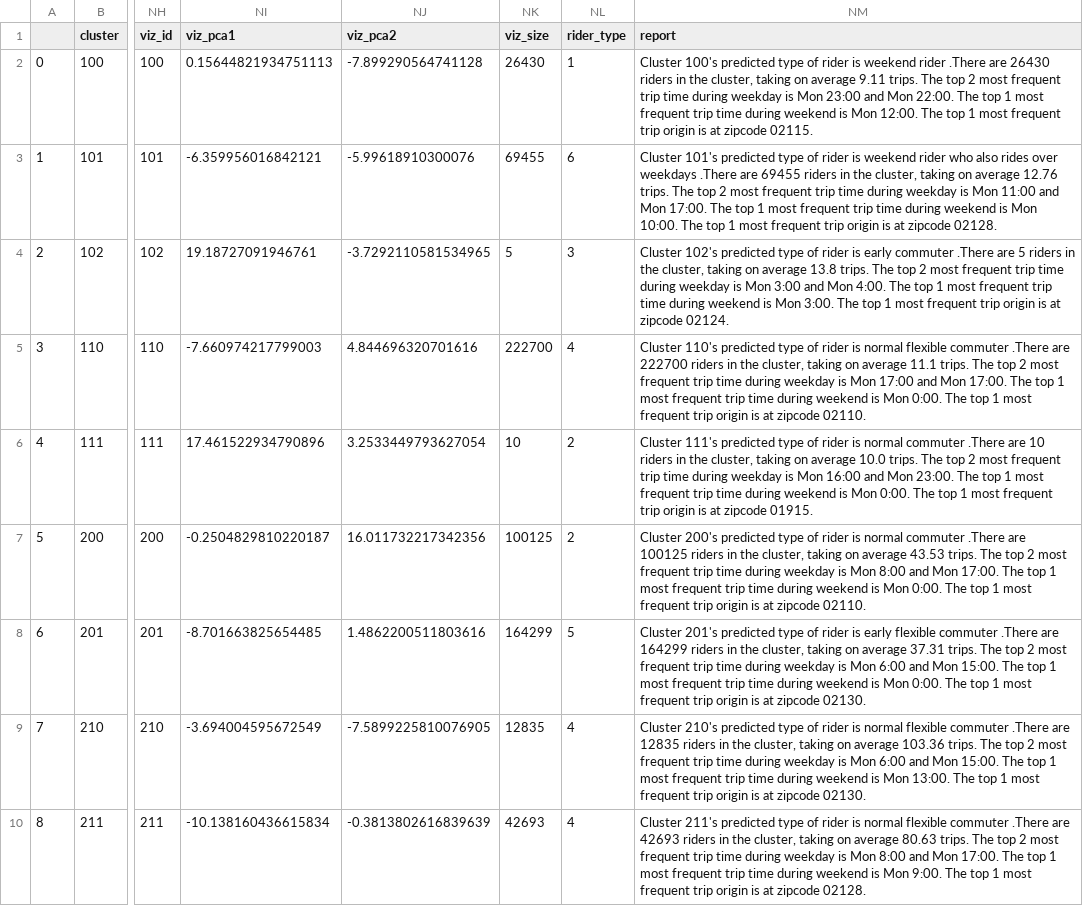
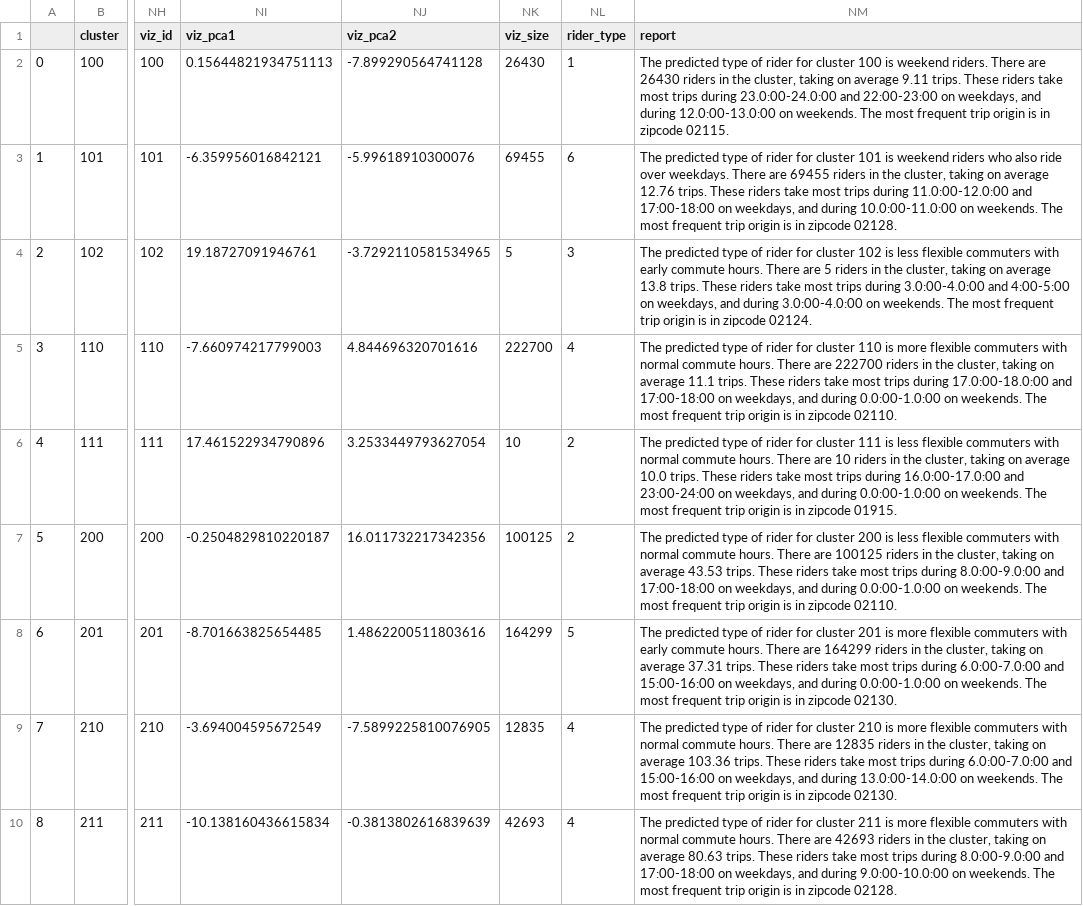
Before and after one commit to AC297r-MBTA-2018/Rider-Segmentation-Full-App, a CSV file: MBTAriderSegmentation/data/cached_profiles/2017-Oct/hierarchical_cluster_profiles_1710_1_0_kmeans.csv, drawn as a sheet; only a part is shown, gaps mark what is left out; the diff names each change by its address in the sheet, - before the commit and + after, or states it on an @@ line.

```diff
--- a/MBTAriderSegmentation/data/cached_profiles/2017-Oct/hierarchical_cluster_profiles_1710_1_0_kmeans.csv
+++ b/MBTAriderSegmentation/data/cached_profiles/2017-Oct/hierarchical_cluster_profiles_1710_1_0_kmeans.csv
-NM2 (report): Cluster 100's predicted type of rider is weekend rider .There are 26430 riders in the cluster, taking on average 9.11 trips. The top 2 most frequent trip time during weekday is Mon 23:00 and Mon 22:00. The top 1 most frequent trip time during weekend is Mon 12:00. The top 1 most frequent trip origin is at zipcode 02115.
+NM2 (report): The predicted type of rider for cluster 100 is weekend riders. There are 26430 riders in the cluster, taking on average 9.11 trips. These riders take most trips during 23.0:00-24.0:00 and 22:00-23:00 on weekdays, and during 12.0:00-13.0:00 on weekends. The most frequent trip origin is in zipcode 02115.
-NM3 (report): Cluster 101's predicted type of rider is weekend rider who also rides over weekdays .There are 69455 riders in the cluster, taking on average 12.76 trips. The top 2 most frequent trip time during weekday is Mon 11:00 and Mon 17:00. The top 1 most frequent trip time during weekend is Mon 10:00. The top 1 most frequent trip origin is at zipcode 02128.
+NM3 (report): The predicted type of rider for cluster 101 is weekend riders who also ride over weekdays. There are 69455 riders in the cluster, taking on average 12.76 trips. These riders take most trips during 11.0:00-12.0:00 and 17:00-18:00 on weekdays, and during 10.0:00-11.0:00 on weekends. The most frequent trip origin is in zipcode 02128.
-NM4 (report): Cluster 102's predicted type of rider is early commuter .There are 5 riders in the cluster, taking on average 13.8 trips. The top 2 most frequent trip time during weekday is Mon 3:00 and Mon 4:00. The top 1 most frequent trip time during weekend is Mon 3:00. The top 1 most frequent trip origin is at zipcode 02124.
+NM4 (report): The predicted type of rider for cluster 102 is less flexible commuters with early commute hours. There are 5 riders in the cluster, taking on average 13.8 trips. These riders take most trips during 3.0:00-4.0:00 and 4:00-5:00 on weekdays, and during 3.0:00-4.0:00 on weekends. The most frequent trip origin is in zipcode 02124.
-NM5 (report): Cluster 110's predicted type of rider is normal flexible commuter .There are 222700 riders in the cluster, taking on average 11.1 trips. The top 2 most frequent trip time during weekday is Mon 17:00 and Mon 17:00. The top 1 most frequent trip time during weekend is Mon 0:00. The top 1 most frequent trip origin is at zipcode 02110.
+NM5 (report): The predicted type of rider for cluster 110 is more flexible commuters with normal commute hours. There are 222700 riders in the cluster, taking on average 11.1 trips. These riders take most trips during 17.0:00-18.0:00 and 17:00-18:00 on weekdays, and during 0.0:00-1.0:00 on weekends. The most frequent trip origin is in zipcode 02110.
-NM6 (report): Cluster 111's predicted type of rider is normal commuter .There are 10 riders in the cluster, taking on average 10.0 trips. The top 2 most frequent trip time during weekday is Mon 16:00 and Mon 23:00. The top 1 most frequent trip time during weekend is Mon 0:00. The top 1 most frequent trip origin is at zipcode 01915.
+NM6 (report): The predicted type of rider for cluster 111 is less flexible commuters with normal commute hours. There are 10 riders in the cluster, taking on average 10.0 trips. These riders take most trips during 16.0:00-17.0:00 and 23:00-24:00 on weekdays, and during 0.0:00-1.0:00 on weekends. The most frequent trip origin is in zipcode 01915.
-NM7 (report): Cluster 200's predicted type of rider is normal commuter .There are 100125 riders in the cluster, taking on average 43.53 trips. The top 2 most frequent trip time during weekday is Mon 8:00 and Mon 17:00. The top 1 most frequent trip time during weekend is Mon 0:00. The top 1 most frequent trip origin is at zipcode 02110.
+NM7 (report): The predicted type of rider for cluster 200 is less flexible commuters with normal commute hours. There are 100125 riders in the cluster, taking on average 43.53 trips. These riders take most trips during 8.0:00-9.0:00 and 17:00-18:00 on weekdays, and during 0.0:00-1.0:00 on weekends. The most frequent trip origin is in zipcode 02110.
-NM8 (report): Cluster 201's predicted type of rider is early flexible commuter .There are 164299 riders in the cluster, taking on average 37.31 trips. The top 2 most frequent trip time during weekday is Mon 6:00 and Mon 15:00. The top 1 most frequent trip time during weekend is Mon 0:00. The top 1 most frequent trip origin is at zipcode 02130.
+NM8 (report): The predicted type of rider for cluster 201 is more flexible commuters with early commute hours. There are 164299 riders in the cluster, taking on average 37.31 trips. These riders take most trips during 6.0:00-7.0:00 and 15:00-16:00 on weekdays, and during 0.0:00-1.0:00 on weekends. The most frequent trip origin is in zipcode 02130.
-NM9 (report): Cluster 210's predicted type of rider is normal flexible commuter .There are 12835 riders in the cluster, taking on average 103.36 trips. The top 2 most frequent trip time during weekday is Mon 6:00 and Mon 15:00. The top 1 most frequent trip time during weekend is Mon 13:00. The top 1 most frequent trip origin is at zipcode 02130.
+NM9 (report): The predicted type of rider for cluster 210 is more flexible commuters with normal commute hours. There are 12835 riders in the cluster, taking on average 103.36 trips. These riders take most trips during 6.0:00-7.0:00 and 15:00-16:00 on weekdays, and during 13.0:00-14.0:00 on weekends. The most frequent trip origin is in zipcode 02130.
-NM10 (report): Cluster 211's predicted type of rider is normal flexible commuter .There are 42693 riders in the cluster, taking on average 80.63 trips. The top 2 most frequent trip time during weekday is Mon 8:00 and Mon 17:00. The top 1 most frequent trip time during weekend is Mon 9:00. The top 1 most frequent trip origin is at zipcode 02128.
+NM10 (report): The predicted type of rider for cluster 211 is more flexible commuters with normal commute hours. There are 42693 riders in the cluster, taking on average 80.63 trips. These riders take most trips during 8.0:00-9.0:00 and 17:00-18:00 on weekdays, and during 9.0:00-10.0:00 on weekends. The most frequent trip origin is in zipcode 02128.
```
Also changed, not shown: MBTAriderSegmentation/data/cached_profiles/2017-Oct/hierarchical_cluster_profiles_1710_1_0_lda.csv, MBTAriderSegmentation/data/cached_profiles/2017-Oct/non-hierarchical_cluster_profiles_1710_1_0_kmeans.csv, 5 other files.
